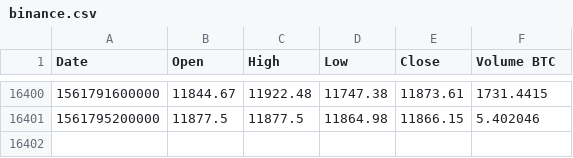
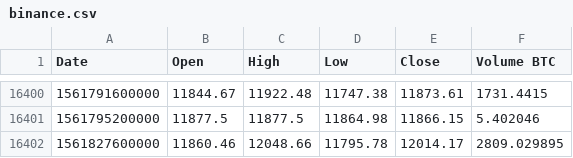
Before and after one commit to yinfeng2016/Bitcoin-Trader-RL, a CSV file: binance.csv, drawn as a sheet; only a part is shown, gaps mark what is left out; the diff names each change by its address in the sheet, - before the commit and + after, or states it on an @@ line.

```diff
--- a/binance.csv
+++ b/binance.csv
+row 16402: 1561827600000 | 11860.46 | 12048.66 | 11795.78 | 12014.17 | 2809.029895
```
Also changed, not shown: 1 other file.
